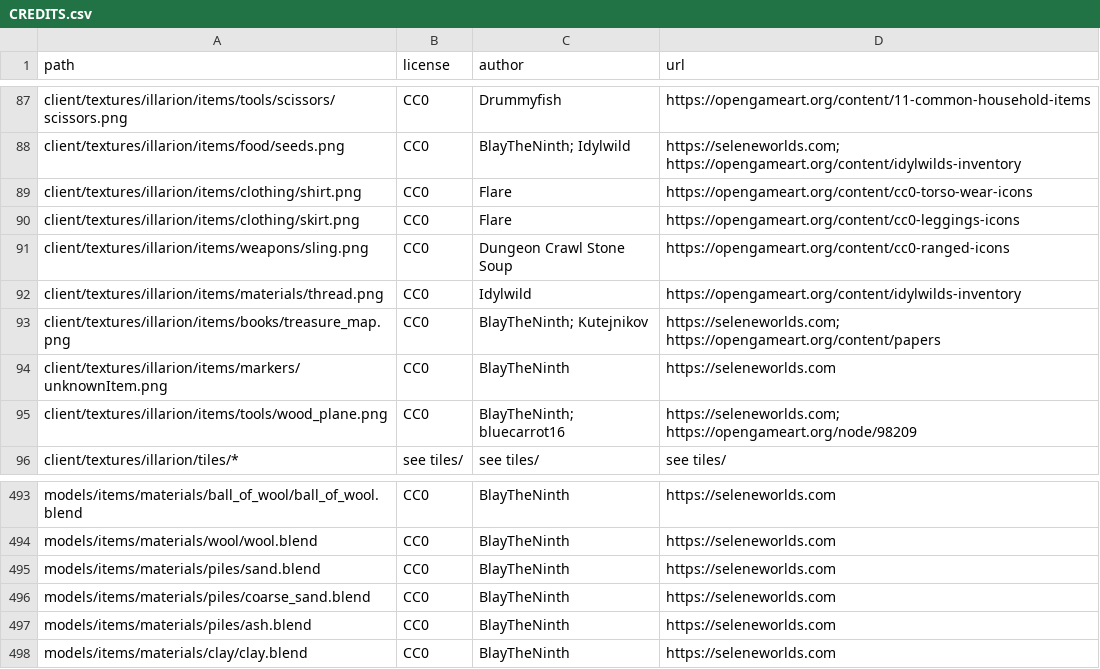
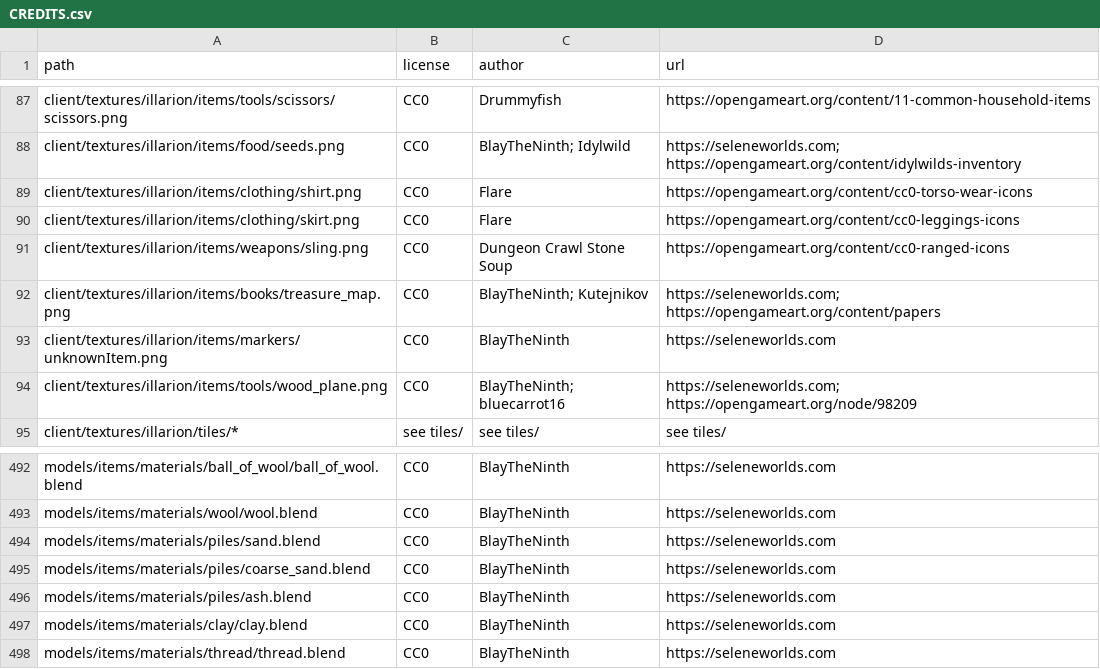
Before and after one commit to SeleneWorlds/Illarion-Gobaith-Assets, a CSV file: CREDITS.csv, drawn as a sheet; only a part is shown, gaps mark what is left out; removed rows and columns are numbered as before the commit, all else as after; the diff names each change by its address in the sheet, - before the commit and + after, or states it on an @@ line.

Commit message:
Thread

```diff
--- a/CREDITS.csv
+++ b/CREDITS.csv
-row 92: client/textures/illarion/items/materials/thread.png | CC0 | Idylwild | https://opengameart.org/content/idylwilds-inventory
+row 498: models/items/materials/thread/thread.blend | CC0 | BlayTheNinth | https://seleneworlds.com
```
Also changed, not shown: 5 other files.
